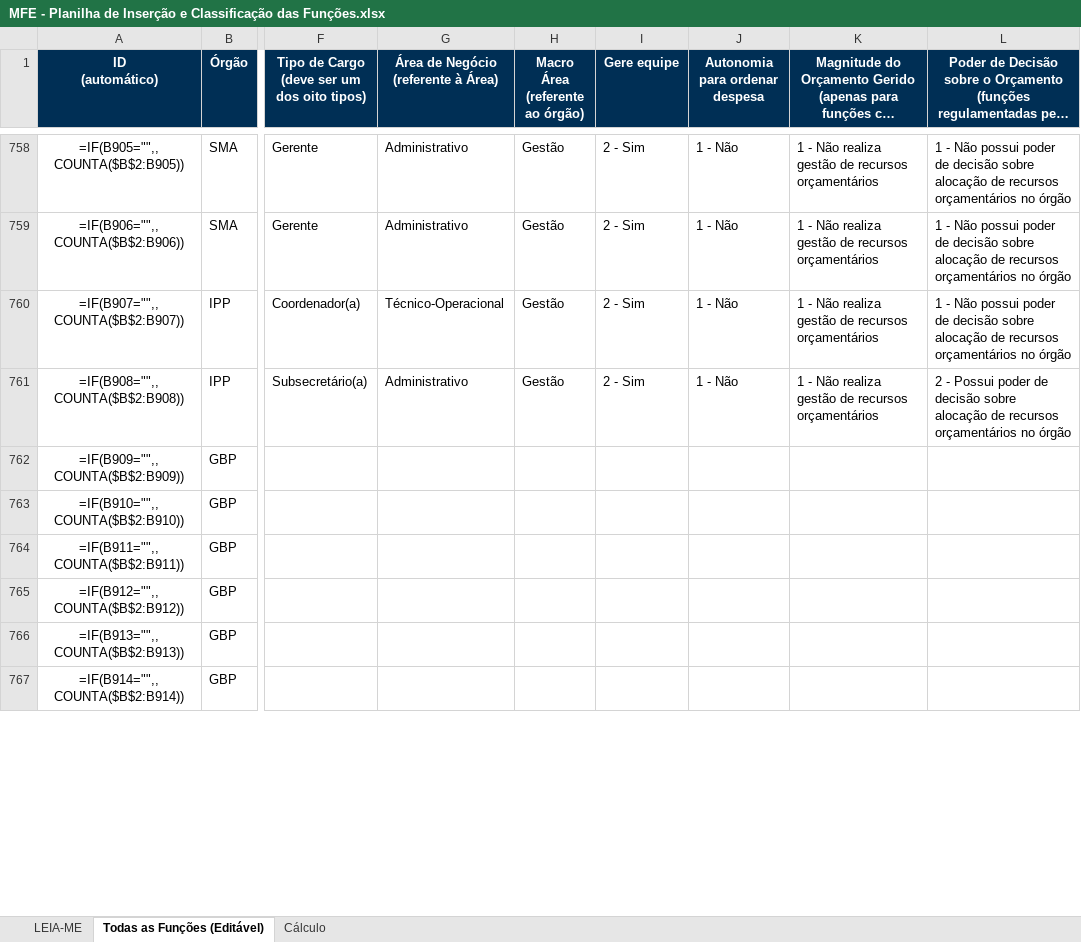
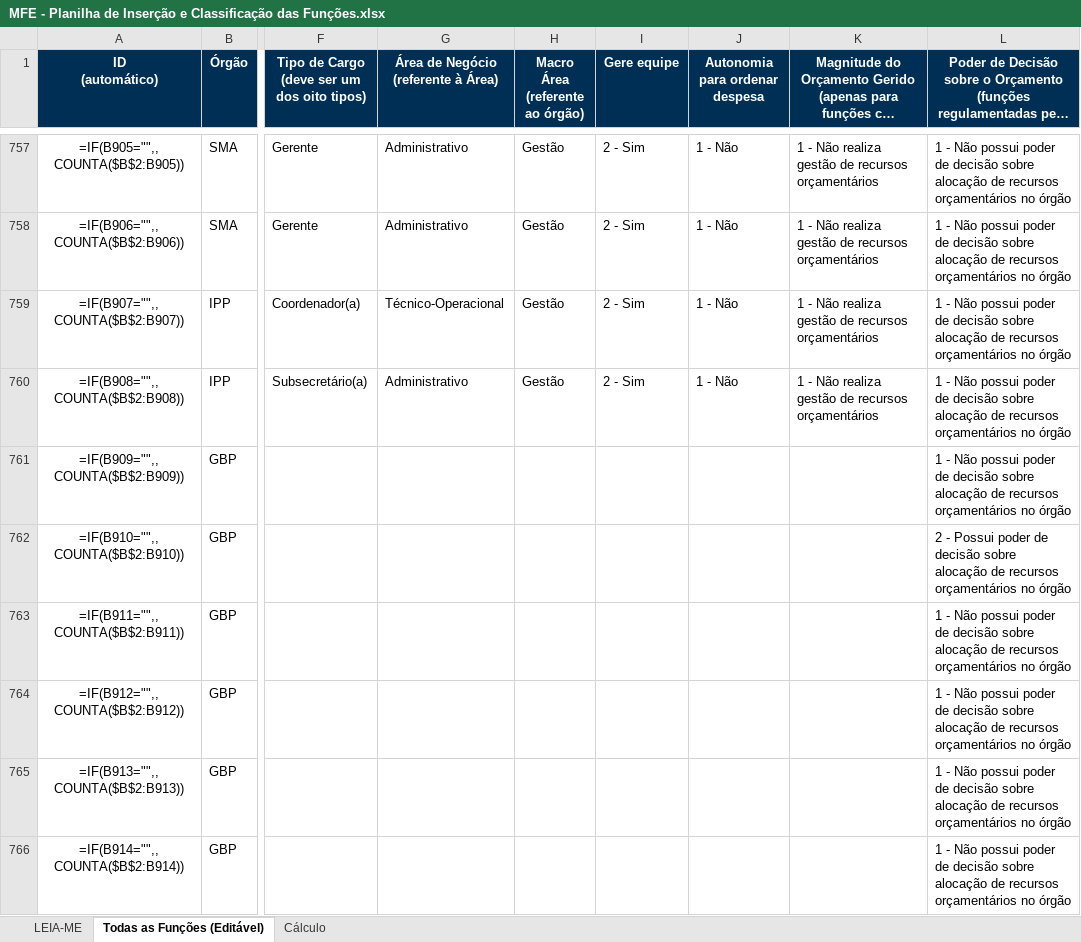
Before and after one commit to fundacaojoaogoulart/webscrapper-SICI, an Excel workbook: MFE - Planilha de Inserção e Classificação das Funções.xlsx, sheet Todas as Funções (Editável), drawn as a sheet; only a part is shown, gaps mark what is left out; long unchanged cells end in …; values as stored, in another font and other column widths than the file's, no borders; formulas without a stored value are shown as written; conditional formats not drawn; addresses are those after the commit; the diff covers the shown part only; the diff names each change by its address in the sheet, - before the commit and + after, or states it on an @@ line.

Commit message:
Tentativa de classificar ordenadores

```diff
--- a/MFE - Planilha de Inserção e Classificação das Funções.xlsx (sheet Todas as Funções (Editável))
+++ b/MFE - Planilha de Inserção e Classificação das Funções.xlsx (sheet Todas as Funções (Editável))
-L760: 2 - Possui poder de…
+L760: 1 - Não possui poder de…
-L761: (empty)
+L761: 1 - Não possui poder de decisão sobre alocação de recursos orçamentários no órgão
-L762: (empty)
+L762: 2 - Possui poder de decisão sobre alocação de recursos orçamentários no órgão
-L763:L766: (empty)
+L763:L766: 1 - Não possui poder de decisão sobre alocação de recursos orçamentários no órgão
```
Also changed, not shown: 8 removed rows and 463 edited cells elsewhere in this sheet, 6 other files.
